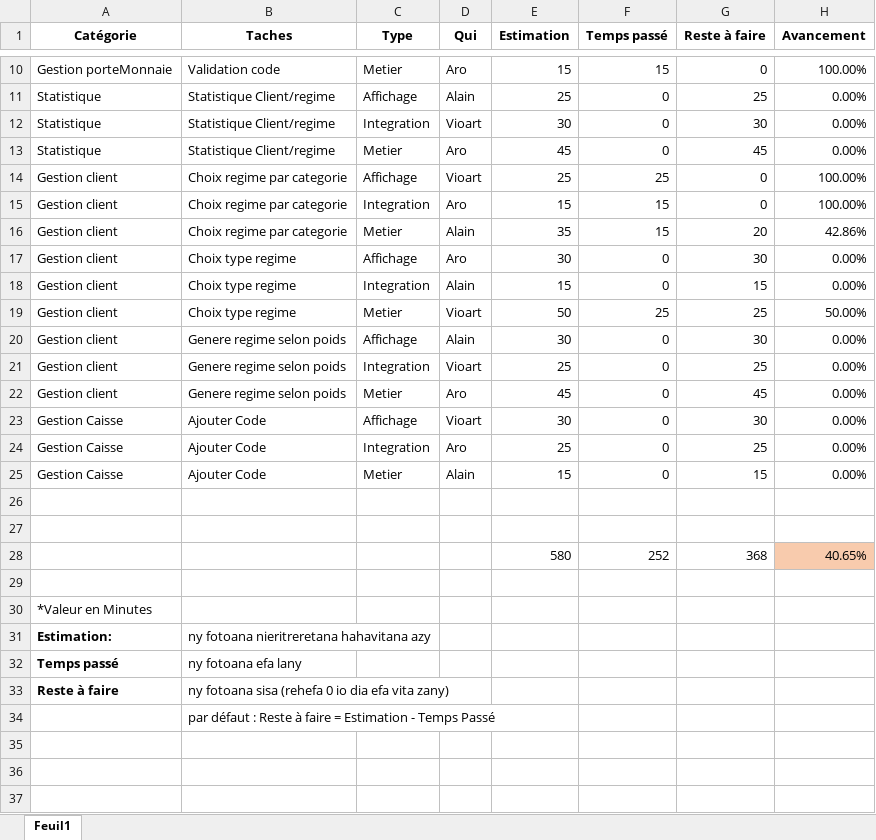
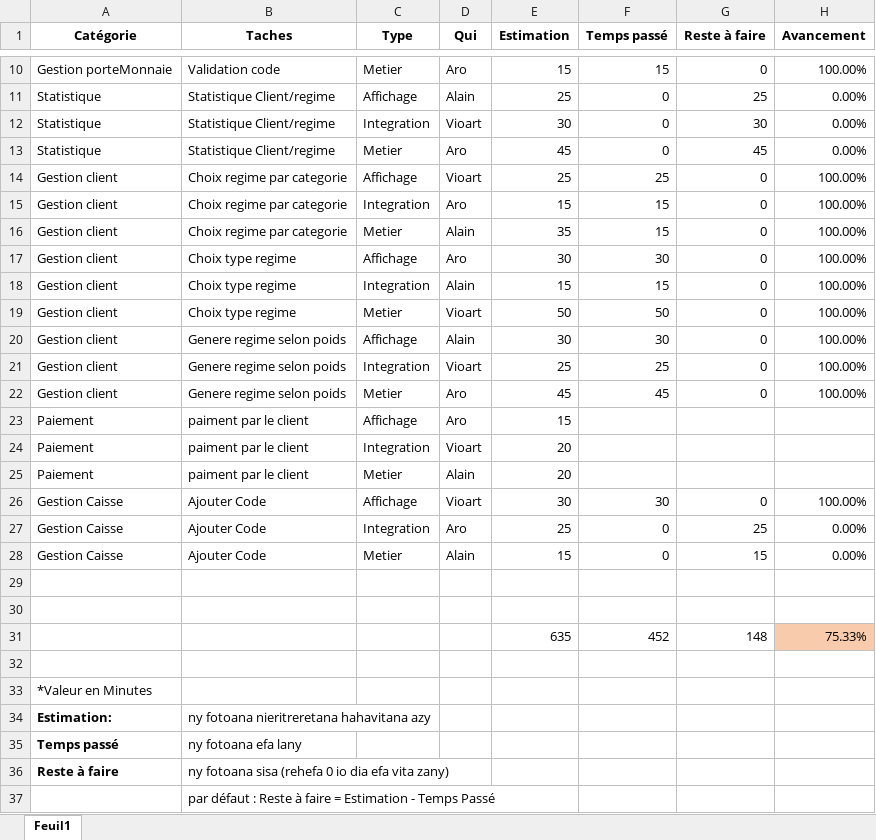
Before and after one commit to w41k4z/u-work, an Excel workbook: time-Sheet/time_sheet.xlsx, sheet Feuil1, drawn as a sheet; only a part is shown, gaps mark what is left out; values as stored, in another font and other column widths than the file's, no borders; removed rows and columns are numbered as before the commit, all else as after; the diff names each change by its address in the sheet, - before the commit and + after, or states it on an @@ line.

Commit message:
sheet

```diff
--- a/time-Sheet/time_sheet.xlsx (sheet Feuil1)
+++ b/time-Sheet/time_sheet.xlsx (sheet Feuil1)
-G16 (Reste à faire): 20
+G16 (Reste à faire): 0
-H16 (Avancement): 42.86%
+H16 (Avancement): 100.00%
-F17 (Temps passé): 0
+F17 (Temps passé): 30
-G17 (Reste à faire): 30
+G17 (Reste à faire): 0
-H17:H18 (Avancement): 0.00%
+H17:H18 (Avancement): 100.00%
-F18 (Temps passé): 0
+F18 (Temps passé): 15
-G18 (Reste à faire): 15
+G18 (Reste à faire): 0
-F19 (Temps passé): 25
+F19 (Temps passé): 50
-G19 (Reste à faire): 25
+G19 (Reste à faire): 0
-H19 (Avancement): 50.00%
+H19 (Avancement): 100.00%
-F20 (Temps passé): 0
+F20 (Temps passé): 30
-G20 (Reste à faire): 30
+G20 (Reste à faire): 0
-H20:H22 (Avancement): 0.00%
+H20:H22 (Avancement): 100.00%
-F21 (Temps passé): 0
+F21 (Temps passé): 25
-G21 (Reste à faire): 25
+G21 (Reste à faire): 0
-F22 (Temps passé): 0
+F22 (Temps passé): 45
-G22 (Reste à faire): 45
+G22 (Reste à faire): 0
+row 23: Paiement | paiment par le client | Affichage | Aro | 15
+row 24: Paiement | paiment par le client | Integration | Vioart | 20
+row 25: Paiement | paiment par le client | Metier | Alain | 20
-F26 (Temps passé): 0
+F26 (Temps passé): 30
-G26 (Reste à faire): 30
+G26 (Reste à faire): 0
-H26 (Avancement): 0.00%
+H26 (Avancement): 100.00%
-row 28:  |  |  |  | 580 | 252 | 368 | 40.65%
+row 31:  |  |  |  | 635 | 452 | 148 | 75.33%
```
Also changed, not shown: formulas that keep their value.
